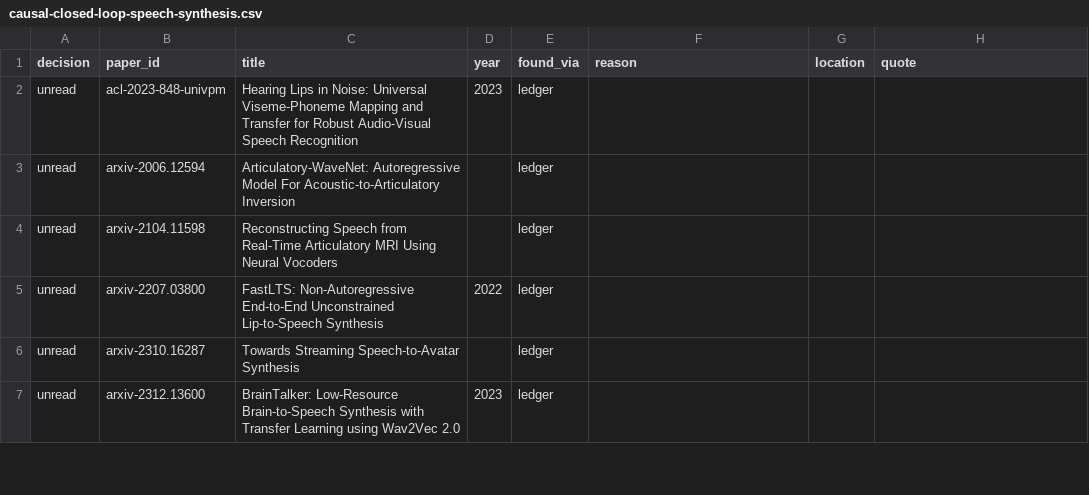
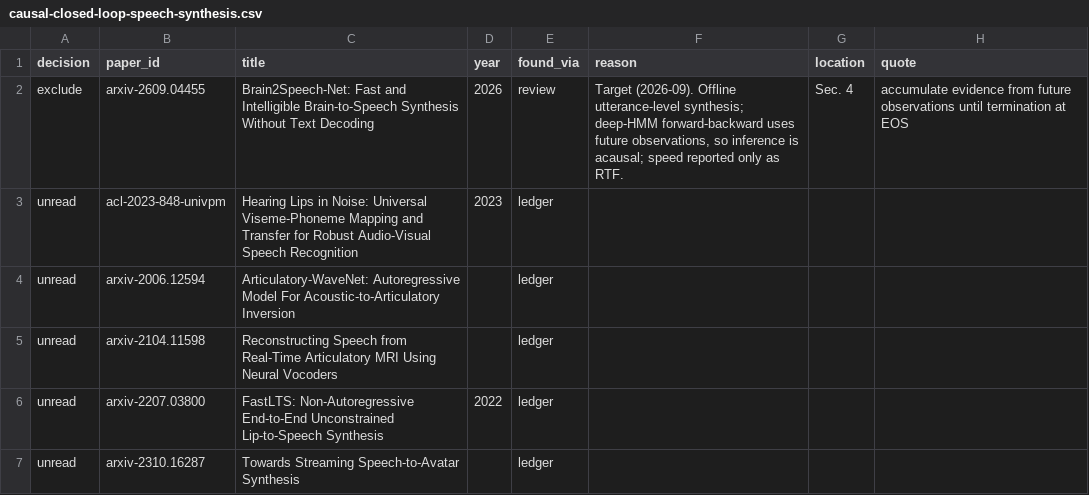
Before and after one commit to supernaiter/silent-speech-review, a CSV file: components/M06/causal-closed-loop-speech-synthesis.csv, drawn as a sheet; only a part is shown; the shorter side is filled out with more unchanged rows; the diff names each change by its address in the sheet, - before the commit and + after, or states it on an @@ line.

```diff
--- a/components/M06/causal-closed-loop-speech-synthesis.csv
+++ b/components/M06/causal-closed-loop-speech-synthesis.csv
+row 2: exclude | arxiv-2609.04455 | Brain2Speech-Net: Fast and Intelligible Brain-to-Speech Synthesis Without Text Decoding | 2026 | review | Target (2026-09). Offline utterance-level synthesis; deep-HMM forward-backward uses future observations, so inference is acausal; speed reported only as RTF. | Sec. 4 | accumulate evidence from future observations until termination at EOS
```
Also changed, not shown: components/M02/synthetic-speech-target.csv, components/M08/intracranial-synthesis-waveform-generation.csv, 36 other files.
